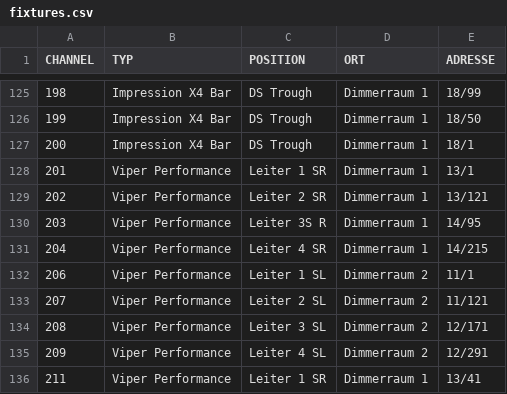
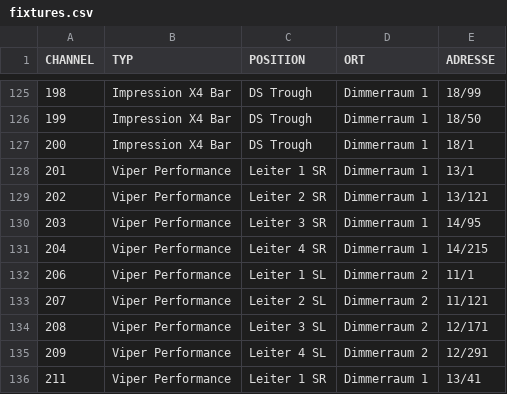
Before and after one commit to Haywirefinder/Haywire-Moving-Head-Finder, a CSV file: fixtures.csv, drawn as a sheet; only a part is shown, gaps mark what is left out.

Commit message:
fixtures.csv

```diff
--- a/fixtures.csv
+++ b/fixtures.csv
@@ -129,3 +129,3 @@ CHANNEL,TYP,POSITION,ORT,ADRESSE
 202,Viper Performance,Leiter 2 SR,Dimmerraum 1,13/121
-203,Viper Performance,Leiter 3S R,Dimmerraum 1,14/95
+203,Viper Performance,Leiter 3 SR,Dimmerraum 1,14/95
 204,Viper Performance,Leiter 4 SR,Dimmerraum 1,14/215
```
